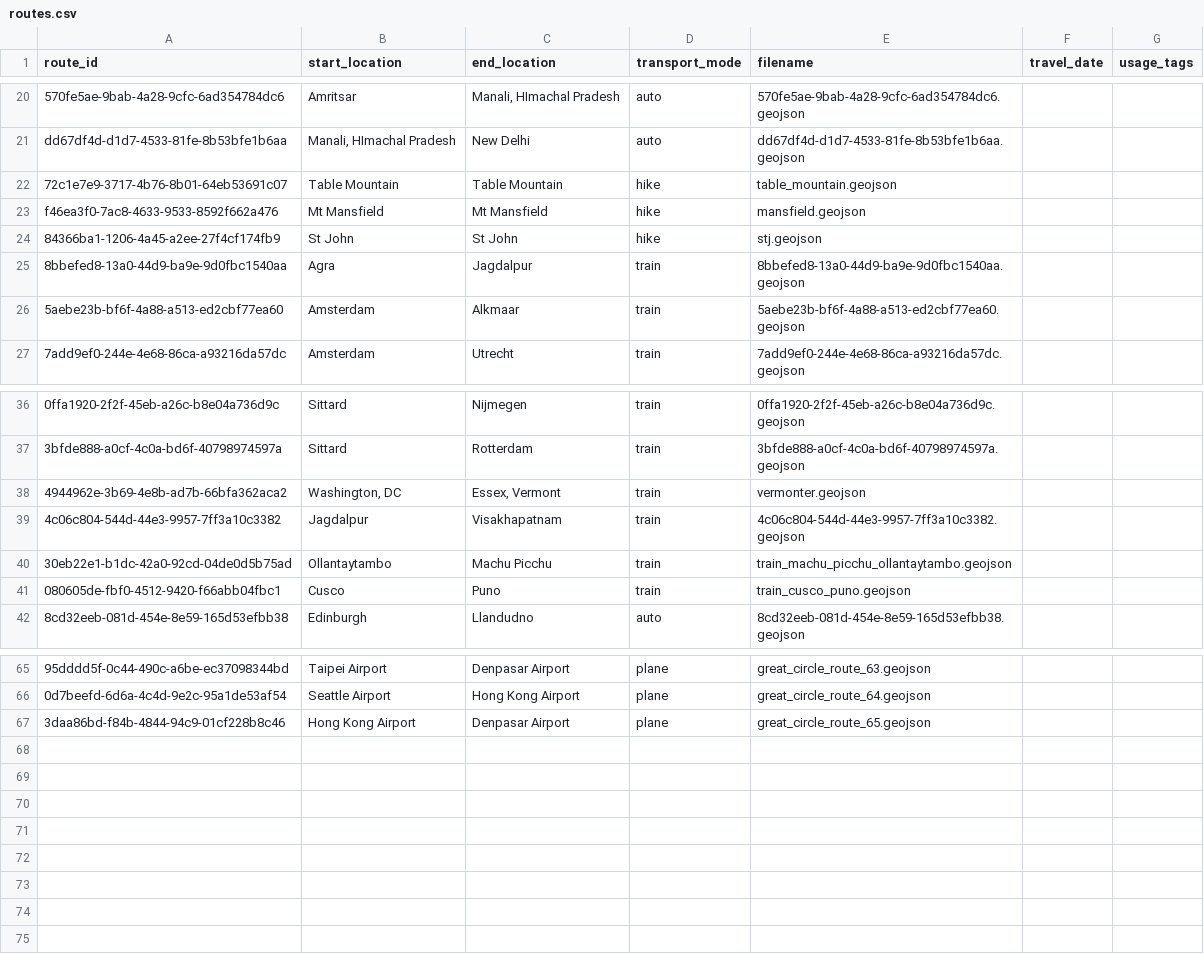
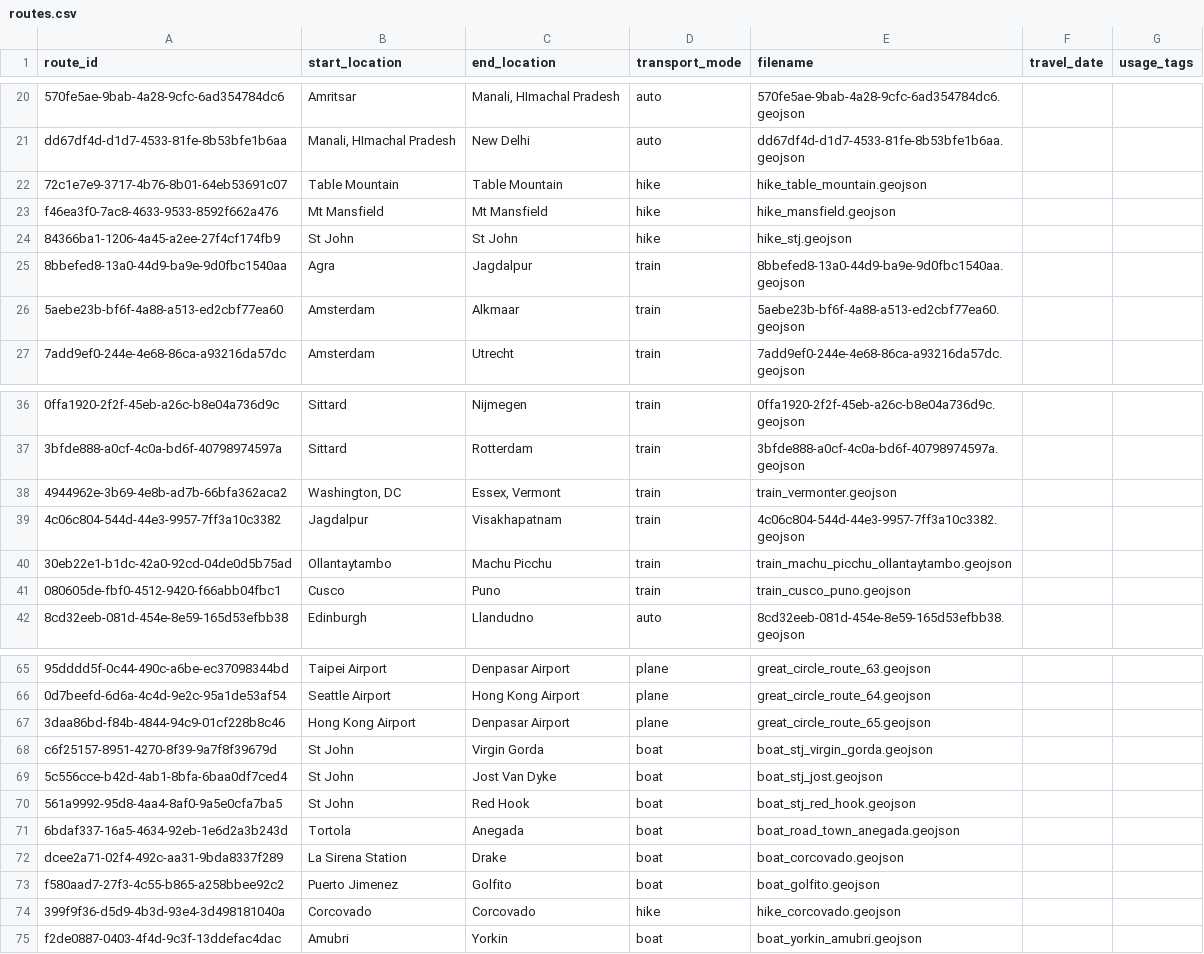
Before and after one commit to johbry17/Waypoints-A-Personal-BioGeography, a CSV file: docs/resources/data/routes.csv, drawn as a sheet; only a part is shown, gaps mark what is left out; the diff names each change by its address in the sheet, - before the commit and + after, or states it on an @@ line.

Commit message:
feat: add boat geojsons for stj, costa rica

```diff
--- a/docs/resources/data/routes.csv
+++ b/docs/resources/data/routes.csv
-E22 (filename): table_mountain.geojson
+E22 (filename): hike_table_mountain.geojson
-E23 (filename): mansfield.geojson
+E23 (filename): hike_mansfield.geojson
-E24 (filename): stj.geojson
+E24 (filename): hike_stj.geojson
-E38 (filename): vermonter.geojson
+E38 (filename): train_vermonter.geojson
+row 68: c6f25157-8951-4270-8f39-9a7f8f39679d | St John | Virgin Gorda | boat | boat_stj_virgin_gorda.geojson
+row 69: 5c556cce-b42d-4ab1-8bfa-6baa0df7ced4 | St John | Jost Van Dyke | boat | boat_stj_jost.geojson
+row 70: 561a9992-95d8-4aa4-8af0-9a5e0cfa7ba5 | St John | Red Hook | boat | boat_stj_red_hook.geojson
+row 71: 6bdaf337-16a5-4634-92eb-1e6d2a3b243d | Tortola | Anegada | boat | boat_road_town_anegada.geojson
+row 72: dcee2a71-02f4-492c-aa31-9bda8337f289 | La Sirena Station | Drake | boat | boat_corcovado.geojson
+row 73: f580aad7-27f3-4c55-b865-a258bbee92c2 | Puerto Jimenez | Golfito | boat | boat_golfito.geojson
+row 74: 399f9f36-d5d9-4b3d-93e4-3d498181040a | Corcovado | Corcovado | hike | hike_corcovado.geojson
+row 75: f2de0887-0403-4f4d-9c3f-13ddefac4dac | Amubri | Yorkin | boat | boat_yorkin_amubri.geojson
```
Also changed, not shown: 16 other files.
